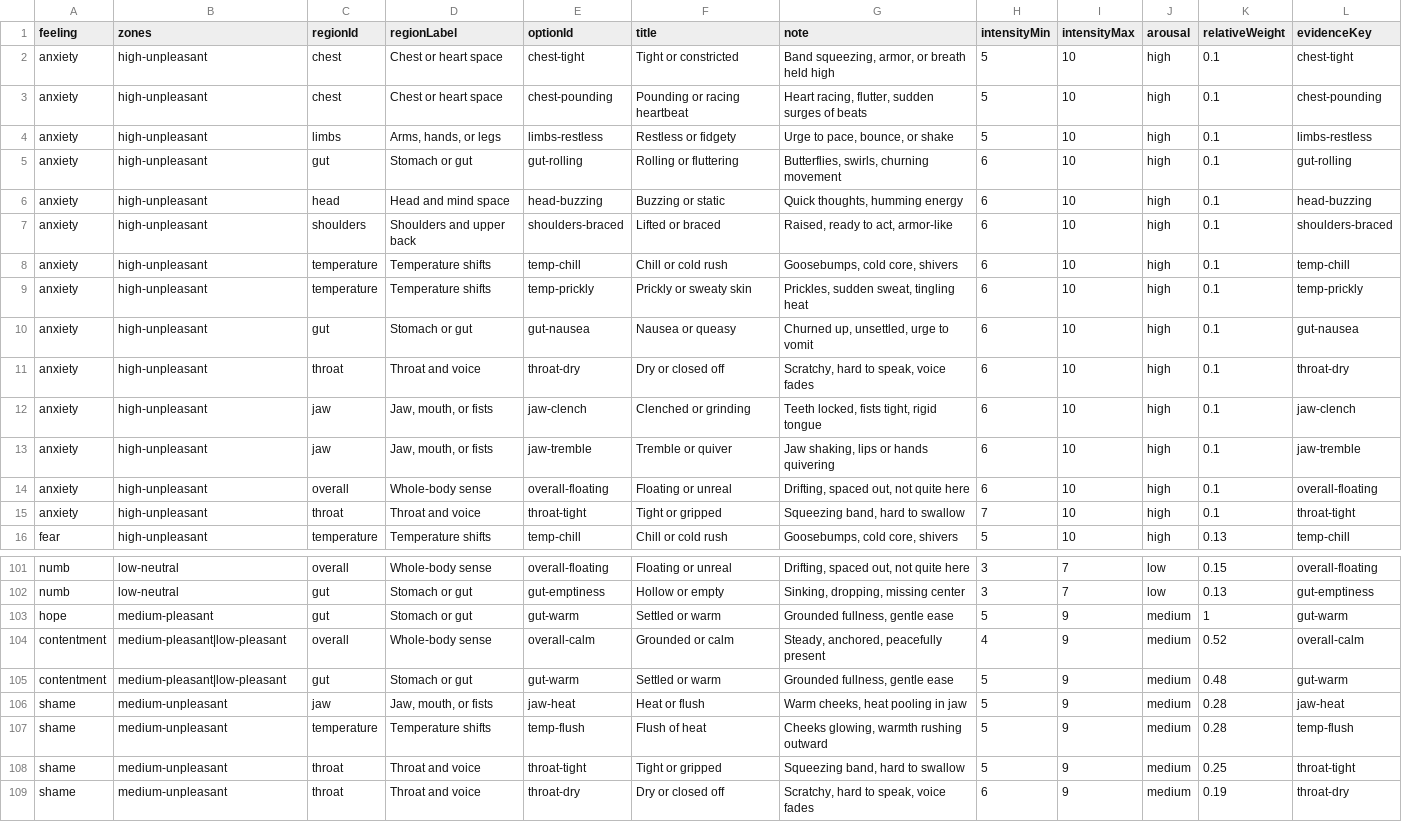
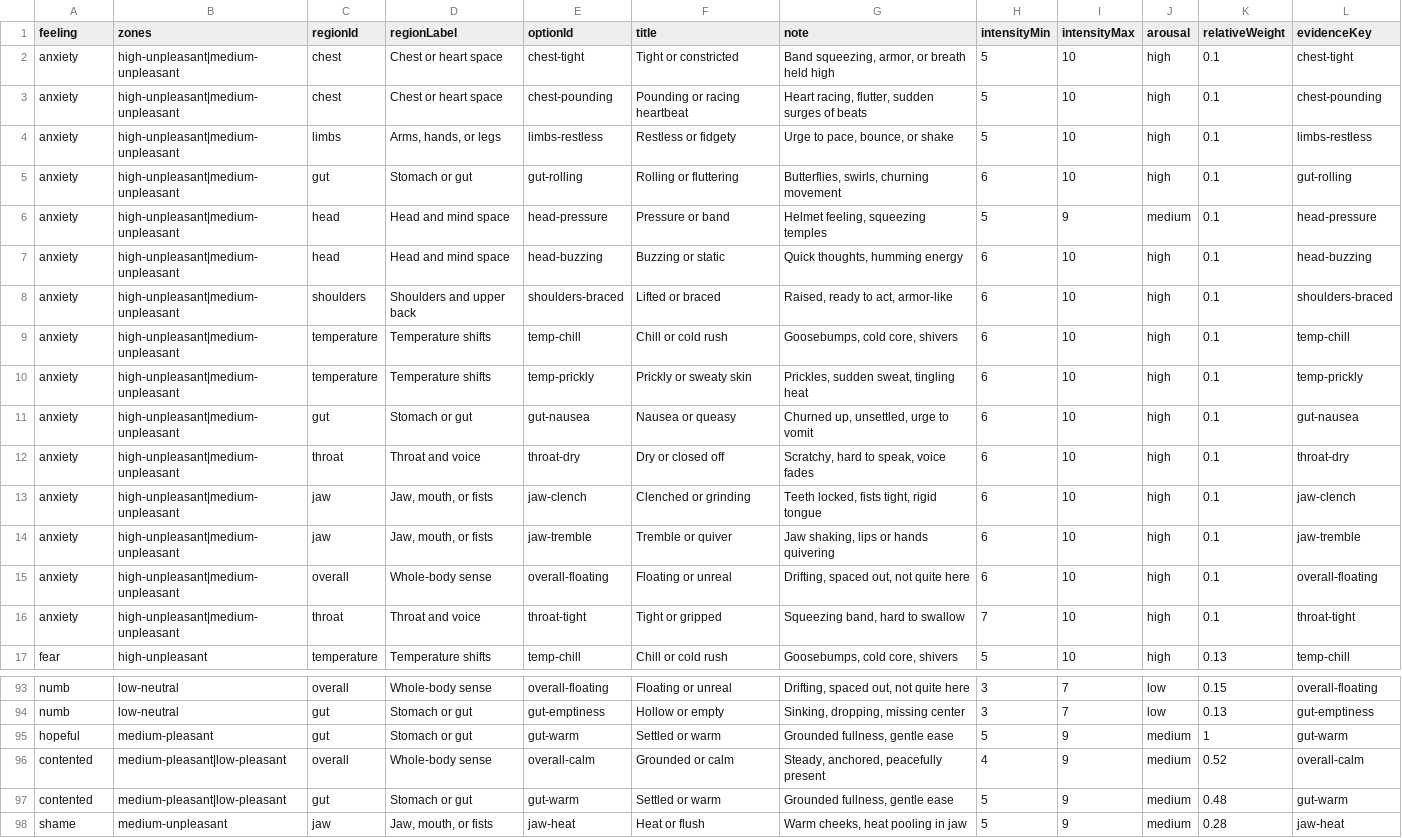
Before and after one commit to natanai/nvc-app, a CSV file: fact-checking/reverse-inference.csv, drawn as a sheet; only a part is shown, gaps mark what is left out; the shorter side is filled out with more unchanged rows; addresses are those after the commit; the diff covers the shown part only; the diff names each change by its address in the sheet, - before the commit and + after, or states it on an @@ line.

```diff
--- a/fact-checking/reverse-inference.csv
+++ b/fact-checking/reverse-inference.csv
-B2:B5 (zones): high-unpleasant
+B2:B5 (zones): high-unpleasant|medium-unpleasant
+row 6: anxiety | high-unpleasant|medium-unpleasant | head | Head and mind space | head-pressure | Pressure or band | Helmet feeling, squeezing temples | 5 | 9 | medium | 0.1 | head-pressure
-B7:B16 (zones): high-unpleasant
+B7:B16 (zones): high-unpleasant|medium-unpleasant
-A95 (feeling): hope
+A95 (feeling): hopeful
-A96:A97 (feeling): contentment
+A96:A97 (feeling): contented
```
Also changed, not shown: 9 removed rows and 9 edited cells elsewhere in this file, fact-checking/body-regions.csv, fact-checking/observation-guide.csv, 4 other files.
